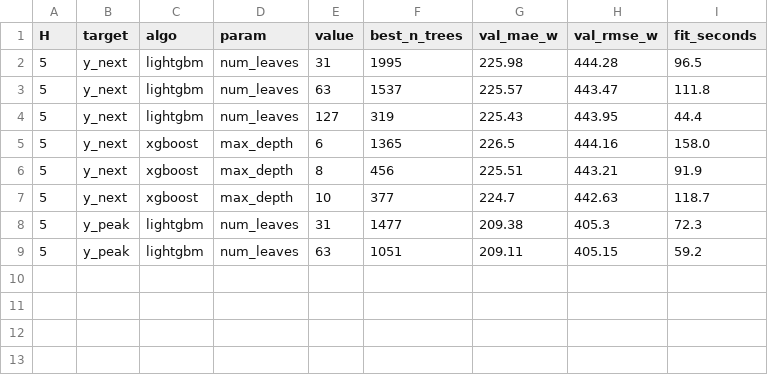
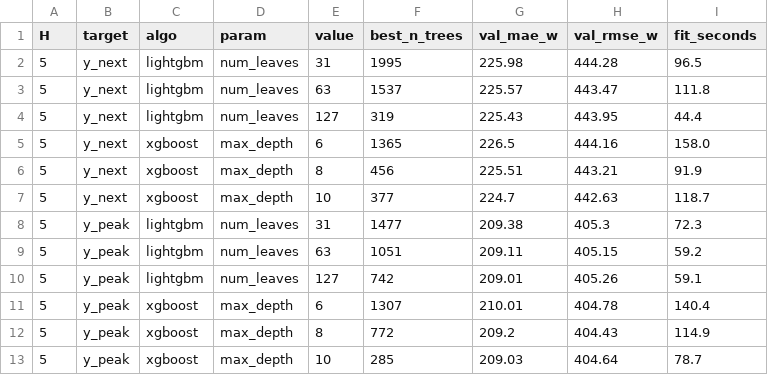
Before and after one commit to rcssln/Predictricity, a CSV file: results/tables/step08_tuning_log.csv, drawn as a sheet.

Commit message:
update tuning log

```diff
--- a/results/tables/step08_tuning_log.csv
+++ b/results/tables/step08_tuning_log.csv
@@ -9 +9,5 @@ H,target,algo,param,value,best_n_trees,val_mae_w,val_rmse_w,fit_seconds
 5,y_peak,lightgbm,num_leaves,63,1051,209.11,405.15,59.2
+5,y_peak,lightgbm,num_leaves,127,742,209.01,405.26,59.1
+5,y_peak,xgboost,max_depth,6,1307,210.01,404.78,140.4
+5,y_peak,xgboost,max_depth,8,772,209.2,404.43,114.9
+5,y_peak,xgboost,max_depth,10,285,209.03,404.64,78.7
```
